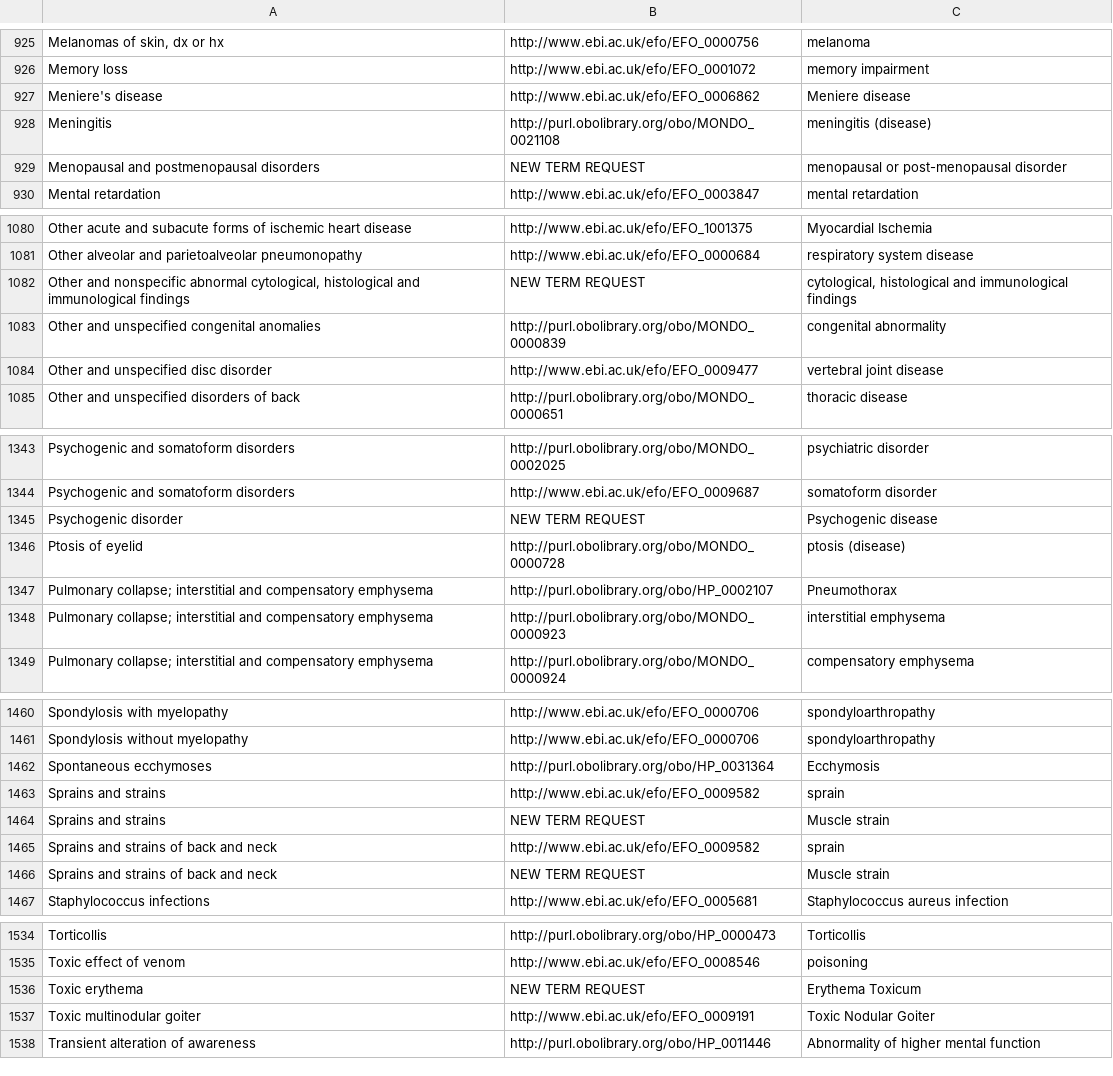
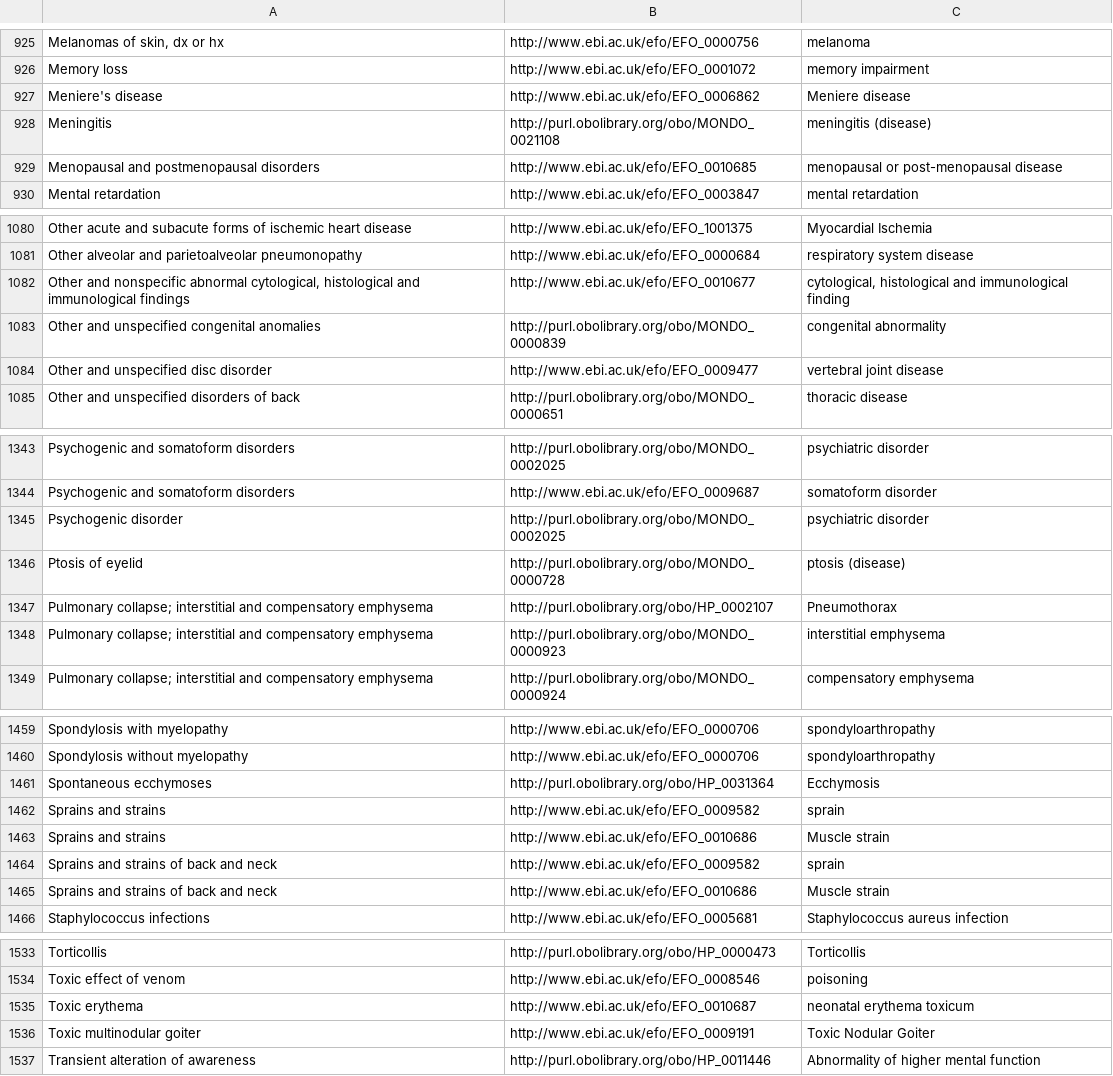
Before and after one commit to opentargets/curation, a TSV file: phewascat.mappings.tsv, drawn as a sheet; only a part is shown, gaps mark what is left out; the diff covers the shown part only.

Commit message:
Update missing disease mappings - STATUS:COMPLETE

```diff
--- a/phewascat.mappings.tsv
+++ b/phewascat.mappings.tsv
@@ -928,3 +928,3 @@ Meniere's disease	http://www.ebi.ac.uk/efo/EFO_0006862	Meniere disease
 Meningitis	http://purl.obolibrary.org/obo/MONDO_0021108	meningitis (disease)
-Menopausal and postmenopausal disorders	NEW TERM REQUEST	menopausal or post-menopausal disorder
+Menopausal and postmenopausal disorders	http://www.ebi.ac.uk/efo/EFO_0010685	menopausal or post-menopausal disease
 Mental retardation	http://www.ebi.ac.uk/efo/EFO_0003847	mental retardation
@@ -1081,3 +1081,3 @@ Other acute and subacute forms of ischemic heart disease	http://www.ebi.ac.uk/ef
 Other alveolar and parietoalveolar pneumonopathy	http://www.ebi.ac.uk/efo/EFO_0000684	respiratory system disease
-Other and nonspecific abnormal cytological, histological and immunological findings	NEW TERM REQUEST	cytological, histological and immunological findings
+Other and nonspecific abnormal cytological, histological and immunological findings	http://www.ebi.ac.uk/efo/EFO_0010677	cytological, histological and immunological finding
 Other and unspecified congenital anomalies	http://purl.obolibrary.org/obo/MONDO_0000839	congenital abnormality
@@ -1344,3 +1344,3 @@ Psychogenic and somatoform disorders	http://purl.obolibrary.org/obo/MONDO_000202
 Psychogenic and somatoform disorders	http://www.ebi.ac.uk/efo/EFO_0009687	somatoform disorder
-Psychogenic disorder	NEW TERM REQUEST	Psychogenic disease
+Psychogenic disorder	http://purl.obolibrary.org/obo/MONDO_0002025	psychiatric disorder
 Ptosis of eyelid	http://purl.obolibrary.org/obo/MONDO_0000728	ptosis (disease)
@@ -1463,5 +1462,5 @@ Spontaneous ecchymoses	http://purl.obolibrary.org/obo/HP_0031364	Ecchymosis
 Sprains and strains	http://www.ebi.ac.uk/efo/EFO_0009582	sprain
-Sprains and strains	NEW TERM REQUEST	Muscle strain
+Sprains and strains	http://www.ebi.ac.uk/efo/EFO_0010686	Muscle strain
 Sprains and strains of back and neck	http://www.ebi.ac.uk/efo/EFO_0009582	sprain
-Sprains and strains of back and neck	NEW TERM REQUEST	Muscle strain
+Sprains and strains of back and neck	http://www.ebi.ac.uk/efo/EFO_0010686	Muscle strain
 Staphylococcus infections	http://www.ebi.ac.uk/efo/EFO_0005681	Staphylococcus aureus infection
@@ -1535,3 +1534,3 @@ Torticollis	http://purl.obolibrary.org/obo/HP_0000473	Torticollis
 Toxic effect of venom	http://www.ebi.ac.uk/efo/EFO_0008546	poisoning
-Toxic erythema	NEW TERM REQUEST	Erythema Toxicum
+Toxic erythema	http://www.ebi.ac.uk/efo/EFO_0010687	neonatal erythema toxicum
 Toxic multinodular goiter	http://www.ebi.ac.uk/efo/EFO_0009191	Toxic Nodular Goiter
```
Also changed, not shown: 1 removed row and 33 edited cells elsewhere in this file.
